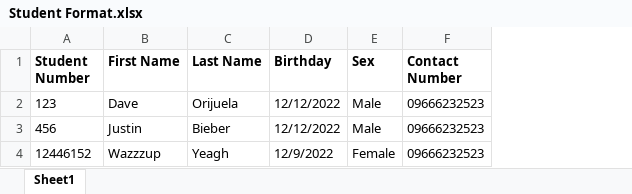
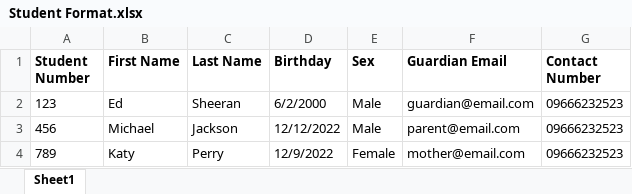
Before and after one commit to DacerSensei/MathMate, an Excel workbook: MathMateWebsite/Samples/Student Format.xlsx, sheet Sheet1, drawn as a sheet; values as stored, in another font and other column widths than the file's, no borders; charts and pictures not drawn; the diff names each change by its address in the sheet, - before the commit and + after, or states it on an @@ line.

Commit message:
Update website

```diff
--- a/MathMateWebsite/Samples/Student Format.xlsx (sheet Sheet1)
+++ b/MathMateWebsite/Samples/Student Format.xlsx (sheet Sheet1)
+column F (Guardian Email), rows 2-4: guardian@email.com | parent@email.com | mother@email.com
-B2 (First Name): Dave
+B2 (First Name): Ed
-C2 (Last Name): Orijuela
+C2 (Last Name): Sheeran
-D2 (Birthday): 12/12/2022
+D2 (Birthday): 6/2/2000
-B3 (First Name): Justin
+B3 (First Name): Michael
-C3 (Last Name): Bieber
+C3 (Last Name): Jackson
-A4 (Student Number): 12446152
+A4 (Student Number): 789
-B4 (First Name): Wazzzup
+B4 (First Name): Katy
-C4 (Last Name): Yeagh
+C4 (Last Name): Perry
```
Also changed, not shown: 14 other files.
